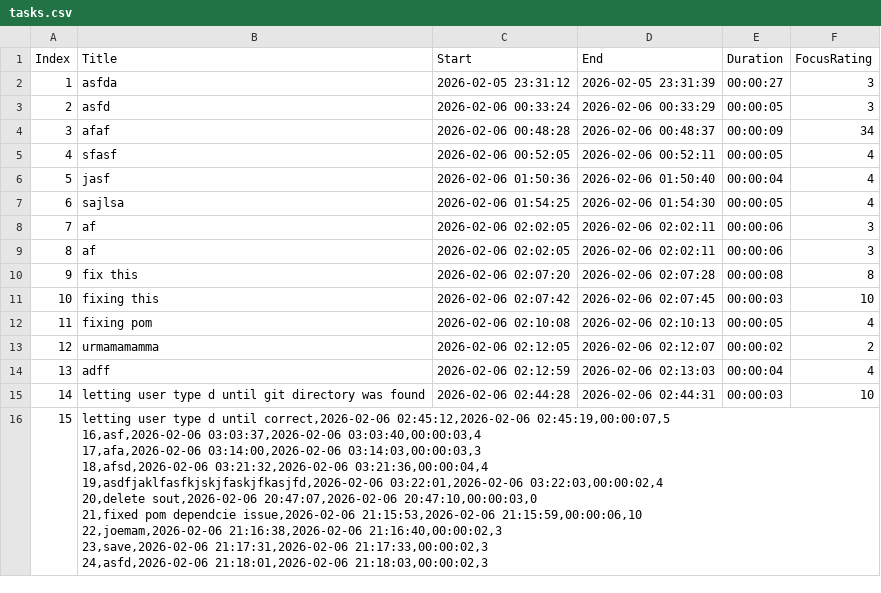
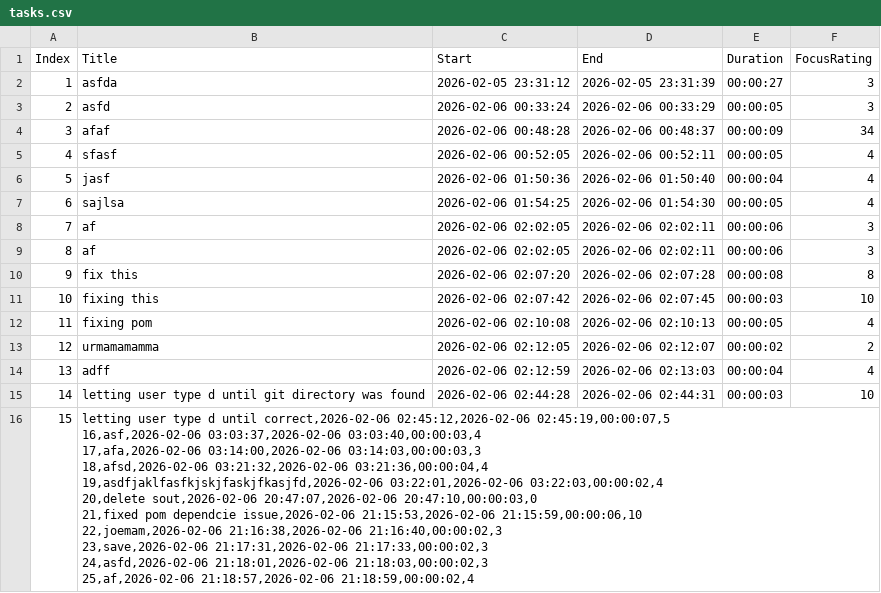
Before and after one commit to M-ezami/TimeTrackerTUI, a CSV file: src/main/java/resources/tasks.csv, drawn as a sheet.

Commit message:
Completed task: af

```diff
--- a/src/main/java/resources/tasks.csv
+++ b/src/main/java/resources/tasks.csv
@@ -15,12 +15,13 @@ Index,Title,Start,End,Duration,FocusRating
 14,letting user type d until git directory was found,2026-02-06 02:44:28,2026-02-06 02:44:31,00:00:03,10
-15,"letting user type d until correct,2026-02-06 02:45:12,2026-02-06 02:45:19,00:00:07,5
-16,asf,2026-02-06 03:03:37,2026-02-06 03:03:40,00:00:03,4
-17,afa,2026-02-06 03:14:00,2026-02-06 03:14:03,00:00:03,3
-18,afsd,2026-02-06 03:21:32,2026-02-06 03:21:36,00:00:04,4
-19,asdfjaklfasfkjskjfaskjfkasjfd,2026-02-06 03:22:01,2026-02-06 03:22:03,00:00:02,4
-20,delete sout,2026-02-06 20:47:07,2026-02-06 20:47:10,00:00:03,0
-21,fixed pom dependcie issue,2026-02-06 21:15:53,2026-02-06 21:15:59,00:00:06,10
-22,joemam,2026-02-06 21:16:38,2026-02-06 21:16:40,00:00:02,3
-23,save,2026-02-06 21:17:31,2026-02-06 21:17:33,00:00:02,3
-24,asfd,2026-02-06 21:18:01,2026-02-06 21:18:03,00:00:02,3
-
+15,"letting user type d until correct,2026-02-06 02:45:12,2026-02-06 02:45:19,00:00:07,5
+16,asf,2026-02-06 03:03:37,2026-02-06 03:03:40,00:00:03,4
+17,afa,2026-02-06 03:14:00,2026-02-06 03:14:03,00:00:03,3
+18,afsd,2026-02-06 03:21:32,2026-02-06 03:21:36,00:00:04,4
+19,asdfjaklfasfkjskjfaskjfkasjfd,2026-02-06 03:22:01,2026-02-06 03:22:03,00:00:02,4
+20,delete sout,2026-02-06 20:47:07,2026-02-06 20:47:10,00:00:03,0
+21,fixed pom dependcie issue,2026-02-06 21:15:53,2026-02-06 21:15:59,00:00:06,10
+22,joemam,2026-02-06 21:16:38,2026-02-06 21:16:40,00:00:02,3
+23,save,2026-02-06 21:17:31,2026-02-06 21:17:33,00:00:02,3
+24,asfd,2026-02-06 21:18:01,2026-02-06 21:18:03,00:00:02,3
+25,af,2026-02-06 21:18:57,2026-02-06 21:18:59,00:00:02,4
+
```
Also changed, not shown: 2 other files.
